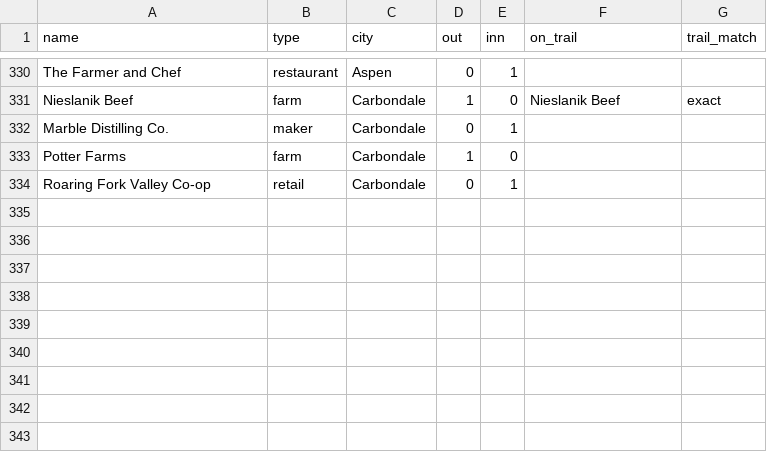
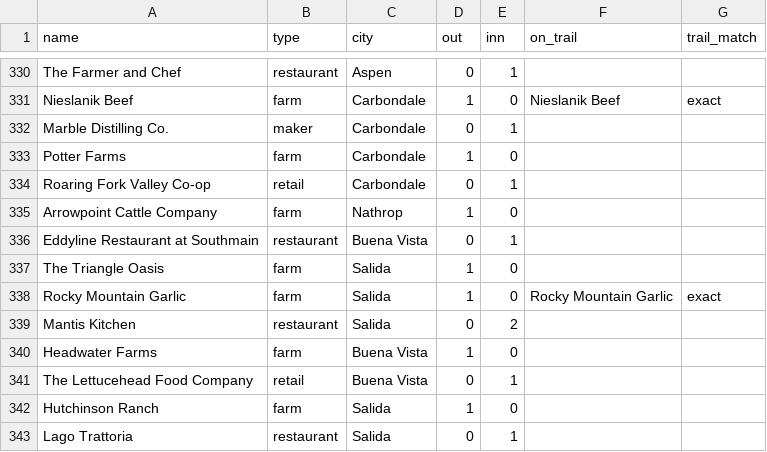
Before and after one commit to dbrown-creator/colorado-farm-trail, a CSV file: source-data/supply-network/nodes.csv, drawn as a sheet; only a part is shown, gaps mark what is left out; the diff names each change by its address in the sheet, - before the commit and + after, or states it on an @@ line.

```diff
--- a/source-data/supply-network/nodes.csv
+++ b/source-data/supply-network/nodes.csv
+row 335: Arrowpoint Cattle Company | farm | Nathrop | 1 | 0
+row 336: Eddyline Restaurant at Southmain | restaurant | Buena Vista | 0 | 1
+row 337: The Triangle Oasis | farm | Salida | 1 | 0
+row 338: Rocky Mountain Garlic | farm | Salida | 1 | 0 | Rocky Mountain Garlic | exact
+row 339: Mantis Kitchen | restaurant | Salida | 0 | 2
+row 340: Headwater Farms | farm | Buena Vista | 1 | 0
+row 341: The Lettucehead Food Company | retail | Buena Vista | 0 | 1
+row 342: Hutchinson Ranch | farm | Salida | 1 | 0
+row 343: Lago Trattoria | restaurant | Salida | 0 | 1
```
Also changed, not shown: source-data/events/events.csv, source-data/supply-network/edges.csv, 2 other files.
